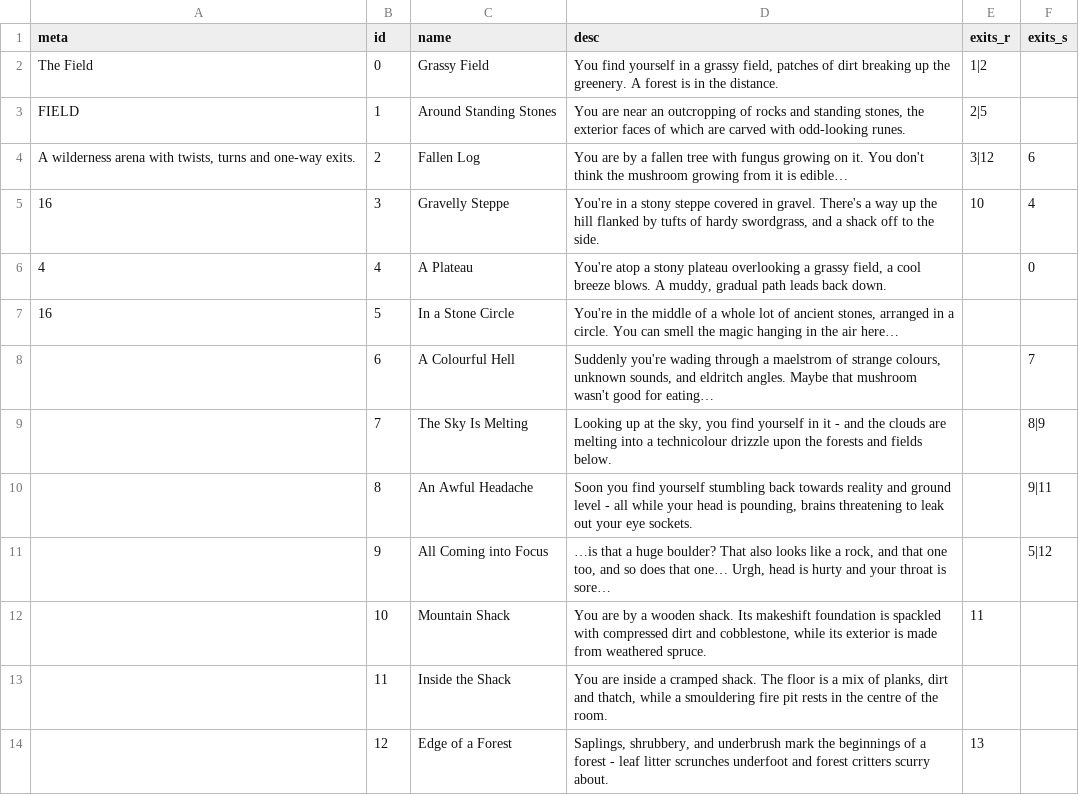
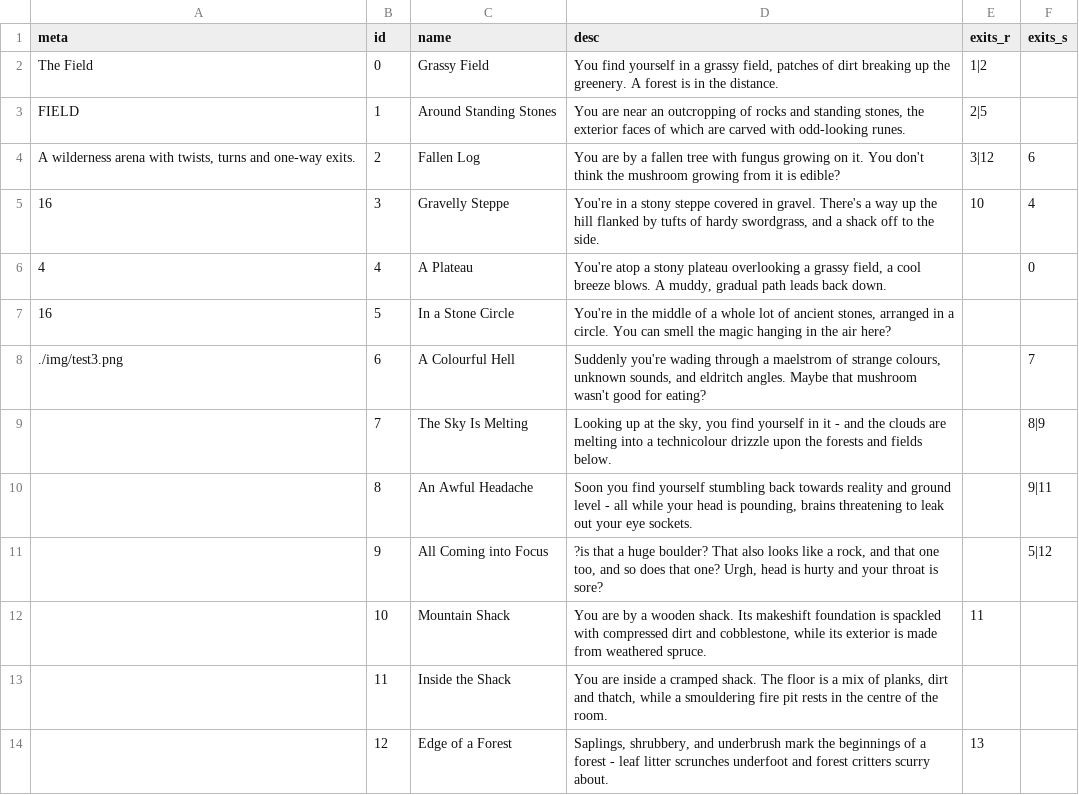
Before and after one commit to LucaPavoneDev/BattleRoyaleGame, a CSV file: maps/TheField.csv, drawn as a sheet; only a part is shown; the diff names each change by its address in the sheet, - before the commit and + after, or states it on an @@ line.

```diff
--- a/maps/TheField.csv
+++ b/maps/TheField.csv
-D4 (desc): …it is edible…
+D4 (desc): …it is edible?
-D7 (desc): …the air here…
+D7 (desc): …the air here?
-A8 (meta): (empty)
+A8 (meta): ./img/test3.png
-D8 (desc): …good for eating…
+D8 (desc): …good for eating?
-D11 (desc): …is that a huge boulder? That also looks like a rock, and that one too, and so does that one… Urgh, head is hurty and your throat is sore…
+D11 (desc): ?is that a huge boulder? That also looks like a rock, and that one too, and so does that one? Urgh, head is hurty and your throat is sore?
```
Also changed, not shown: fighters/fighters.csv, maps/BattleArena.csv, 16 other files.
